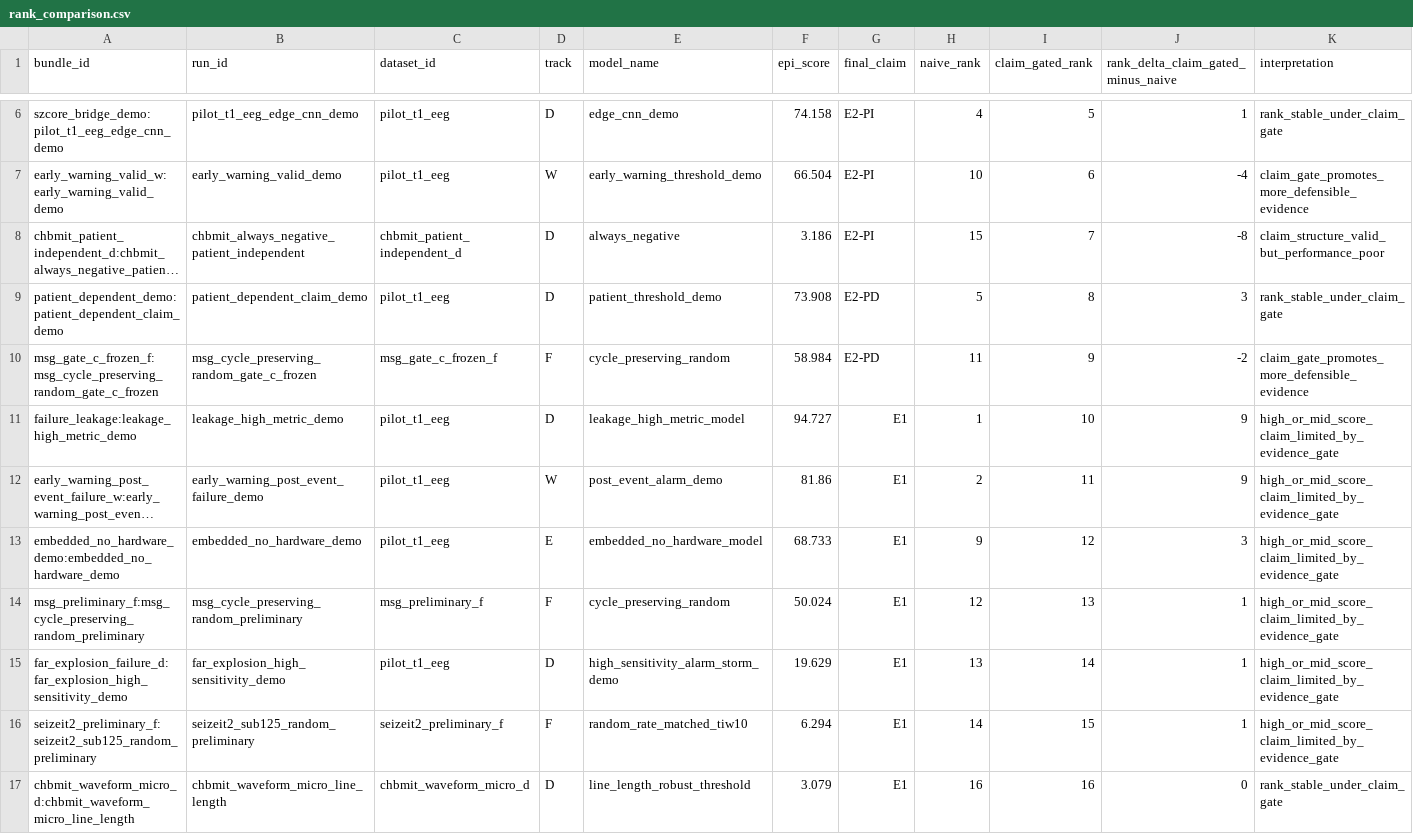
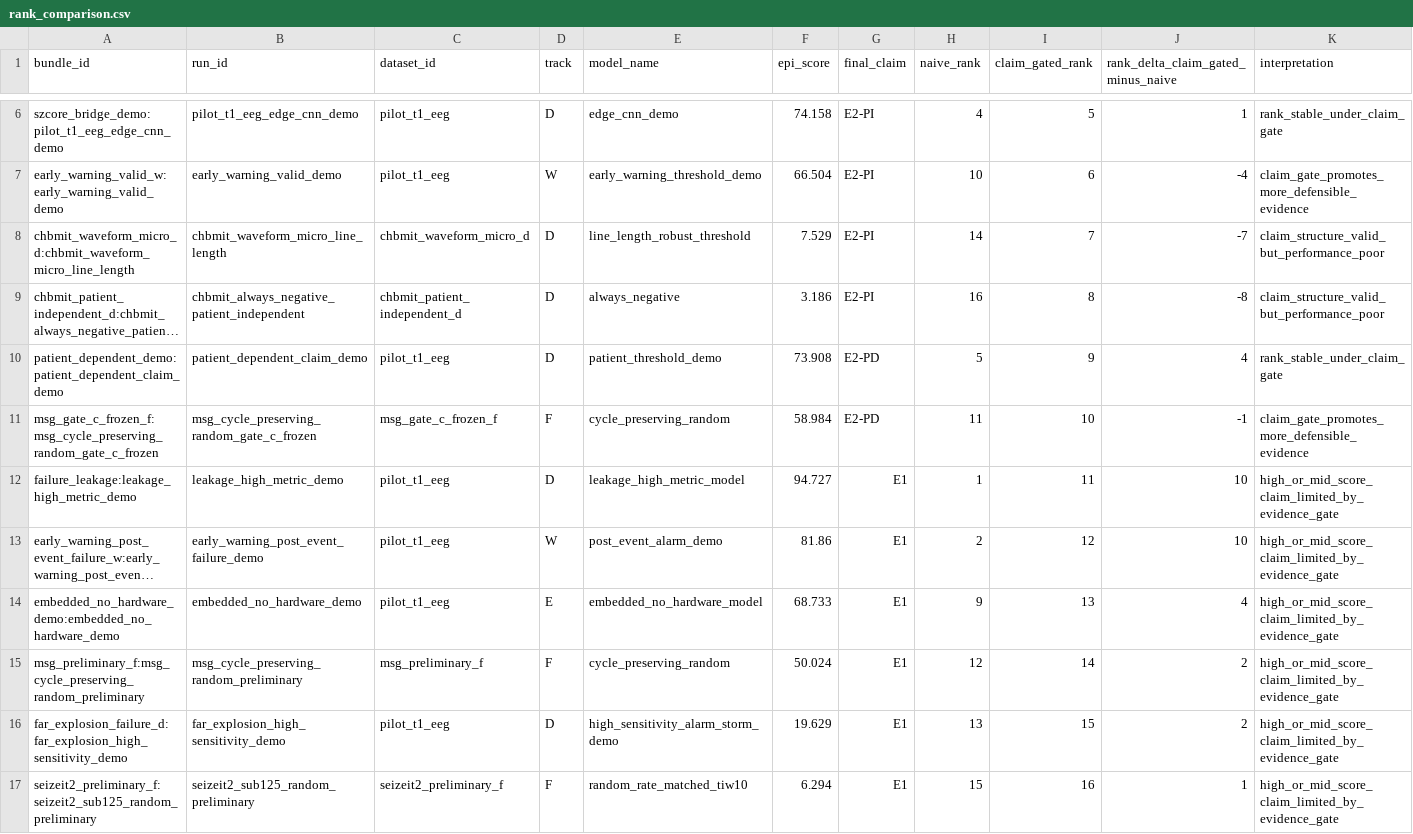
Before and after one commit to akiroussama/iot-edge-ai-seizure-detection, a CSV file: reports/epibench_evidence_panels/rank_comparison.csv, drawn as a sheet; only a part is shown, gaps mark what is left out; long unchanged cells end in …; removed rows and columns are numbered as before the commit, all else as after; the diff names each change by its address in the sheet, - before the commit and + after, or states it on an @@ line.

```diff
--- a/reports/epibench_evidence_panels/rank_comparison.csv
+++ b/reports/epibench_evidence_panels/rank_comparison.csv
+row 8: chbmit_waveform_micro_d:chbmit_waveform_micro_line_length | chbmit_waveform_micro_line_length | chbmit_waveform_micro_d | D | line_length_robust_threshold | 7.529 | E2-PI | 14 | 7 | -7 | claim_structure_valid_but_performance_poor
-H9 (naive_rank): 15
+H9 (naive_rank): 16
-I9 (claim_gated_rank): 7
+I9 (claim_gated_rank): 8
-I10 (claim_gated_rank): 8
+I10 (claim_gated_rank): 9
-J10: 3
+J10: 4
-I11 (claim_gated_rank): 9
+I11 (claim_gated_rank): 10
-J11: -2
+J11: -1
-I12 (claim_gated_rank): 10
+I12 (claim_gated_rank): 11
-J12:J13: 9
+J12:J13: 10
-I13 (claim_gated_rank): 11
+I13 (claim_gated_rank): 12
-I14 (claim_gated_rank): 12
+I14 (claim_gated_rank): 13
-J14: 3
+J14: 4
-I15 (claim_gated_rank): 13
+I15 (claim_gated_rank): 14
-J15:J16: 1
+J15:J16: 2
-I16 (claim_gated_rank): 14
+I16 (claim_gated_rank): 15
-H17 (naive_rank): 14
+H17 (naive_rank): 15
-I17 (claim_gated_rank): 15
+I17 (claim_gated_rank): 16
-row 17: chbmit_waveform_micro_d:chbmit_waveform_micro_line_length | chbmit_waveform_micro_line_length | chbmit_waveform_micro_d | D | line_length_robust_threshold | 3.079 | E1 | 16 | 16 | 0 | rank_stable_under_claim_gate
```
Also changed, not shown: reports/epibench_evidence_panels/claim_gate_waterfall.csv, reports/epibench_evidence_panels/score_axis_matrix.csv, 25 other files.
